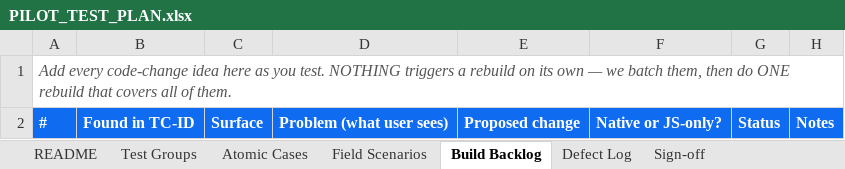
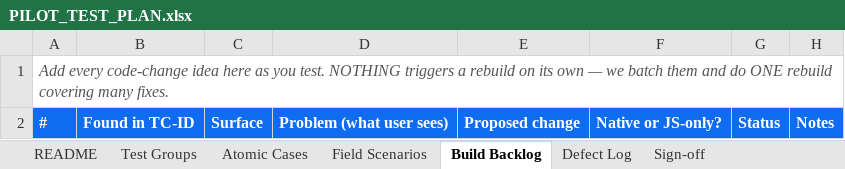
Before and after one commit to hassanimran742-create/Smart_Fleet, an Excel workbook: docs/PILOT_TEST_PLAN.xlsx, sheet Build Backlog, drawn as a sheet; values as stored, in another font and other column widths than the file's, no borders; the diff names each change by its address in the sheet, - before the commit and + after, or states it on an @@ line.

```diff
--- a/docs/PILOT_TEST_PLAN.xlsx (sheet Build Backlog)
+++ b/docs/PILOT_TEST_PLAN.xlsx (sheet Build Backlog)
-A1: …we batch them, then do ONE rebuild that covers all of them.
+A1: …we batch them and do ONE rebuild covering many fixes.
```
Also changed, not shown: sheet Atomic Cases, sheet Test Groups, sheet Field Scenarios, sheet Sign-off, sheet README, sheet Defect Log, 1 other file.
